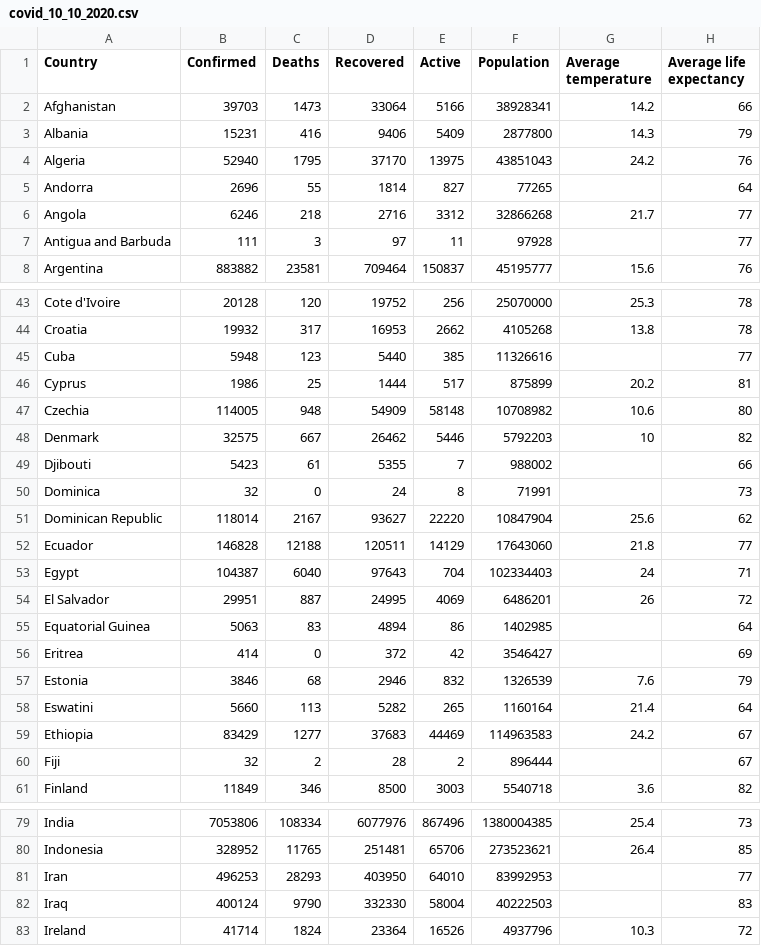
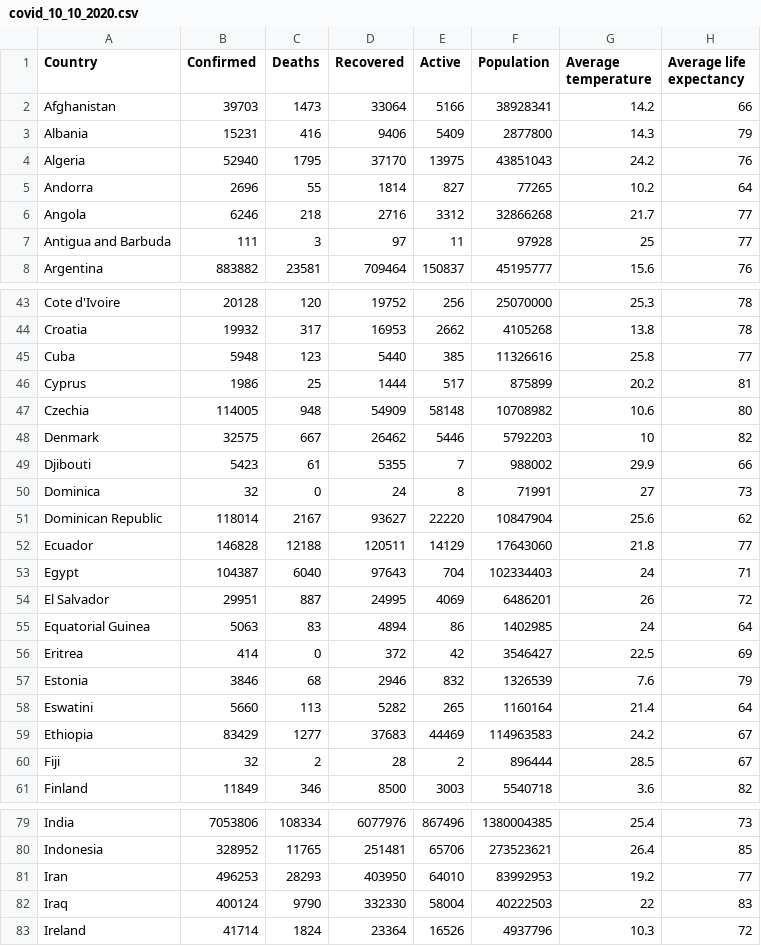
Before and after one commit to wamnsdx/FIT3179-Visualisation-project-2, a CSV file: data/covid_10_10_2020.csv, drawn as a sheet; only a part is shown, gaps mark what is left out; the diff covers the shown part only.

```diff
--- a/data/covid_10_10_2020.csv
+++ b/data/covid_10_10_2020.csv
@@ -4,5 +4,5 @@ Albania,15231,416,9406,5409,2877800,14.3,79
 Algeria,52940,1795,37170,13975,43851043,24.2,76
-Andorra,2696,55,1814,827,77265,,64
+Andorra,2696,55,1814,827,77265,10.2,64
 Angola,6246,218,2716,3312,32866268,21.7,77
-Antigua and Barbuda,111,3,97,11,97928,,77
+Antigua and Barbuda,111,3,97,11,97928,25,77
 Argentina,883882,23581,709464,150837,45195777,15.6,76
@@ -44,3 +44,3 @@ Cote d'Ivoire,20128,120,19752,256,25070000,25.3,78
 Croatia,19932,317,16953,2662,4105268,13.8,78
-Cuba,5948,123,5440,385,11326616,,77
+Cuba,5948,123,5440,385,11326616,25.8,77
 Cyprus,1986,25,1444,517,875899,20.2,81
@@ -48,4 +48,4 @@ Czechia,114005,948,54909,58148,10708982,10.6,80
 Denmark,32575,667,26462,5446,5792203,10,82
-Djibouti,5423,61,5355,7,988002,,66
-Dominica,32,0,24,8,71991,,73
+Djibouti,5423,61,5355,7,988002,29.9,66
+Dominica,32,0,24,8,71991,27,73
 Dominican Republic,118014,2167,93627,22220,10847904,25.6,62
@@ -54,4 +54,4 @@ Egypt,104387,6040,97643,704,102334403,24,71
 El Salvador,29951,887,24995,4069,6486201,26,72
-Equatorial Guinea,5063,83,4894,86,1402985,,64
-Eritrea,414,0,372,42,3546427,,69
+Equatorial Guinea,5063,83,4894,86,1402985,24,64
+Eritrea,414,0,372,42,3546427,22.5,69
 Estonia,3846,68,2946,832,1326539,7.6,79
@@ -59,3 +59,3 @@ Eswatini,5660,113,5282,265,1160164,21.4,64
 Ethiopia,83429,1277,37683,44469,114963583,24.2,67
-Fiji,32,2,28,2,896444,,67
+Fiji,32,2,28,2,896444,28.5,67
 Finland,11849,346,8500,3003,5540718,3.6,82
@@ -80,4 +80,4 @@ India,7053806,108334,6077976,867496,1380004385,25.4,73
 Indonesia,328952,11765,251481,65706,273523621,26.4,85
-Iran,496253,28293,403950,64010,83992953,,77
-Iraq,400124,9790,332330,58004,40222503,,83
+Iran,496253,28293,403950,64010,83992953,19.2,77
+Iraq,400124,9790,332330,58004,40222503,22,83
 Ireland,41714,1824,23364,16526,4937796,10.3,72
```
Also changed, not shown: 23 edited cells elsewhere in this file, 2 other files.
